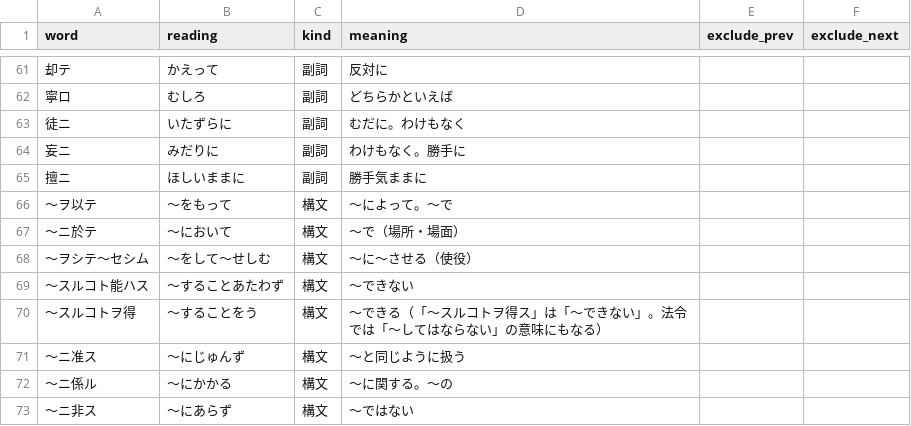
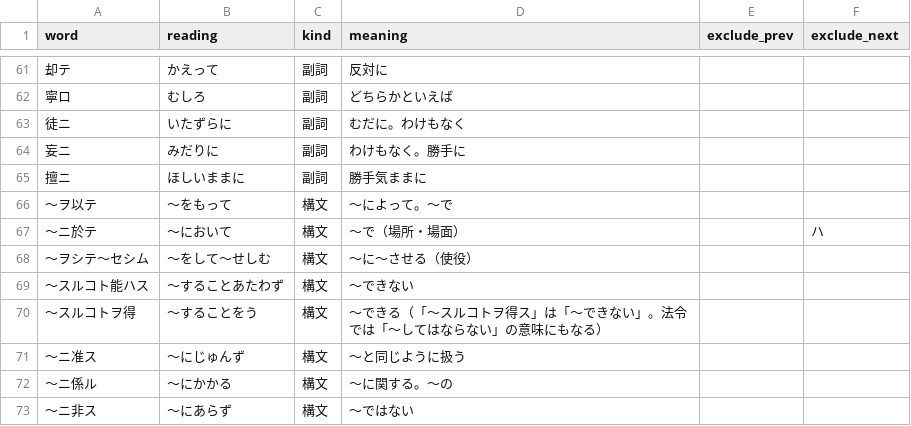
Before and after one commit to bachikawa/agent-skills, a TSV file: tools/kundoku-bungo/vocabulary_entries.tsv, drawn as a sheet; only a part is shown, gaps mark what is left out.

```diff
--- a/tools/kundoku-bungo/vocabulary_entries.tsv
+++ b/tools/kundoku-bungo/vocabulary_entries.tsv
@@ -66,3 +66,3 @@ word	reading	kind	meaning	exclude_prev	exclude_next
 〜ヲ以テ	〜をもって	構文	〜によって。〜で		
-〜ニ於テ	〜において	構文	〜で（場所・場面）		
+〜ニ於テ	〜において	構文	〜で（場所・場面）		ハ
 〜ヲシテ〜セシム	〜をして〜せしむ	構文	〜に〜させる（使役）		
```
Also changed, not shown: plugins/kundoku-bungo/skills/kundoku-bungo/references/vocabulary.tsv.
